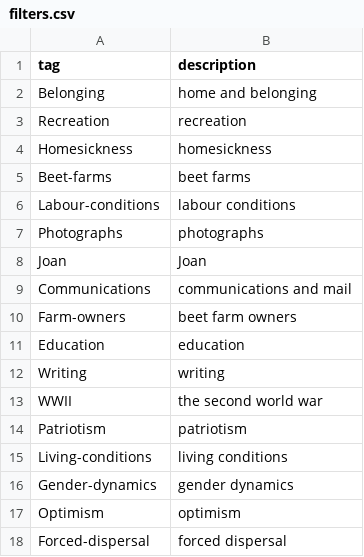
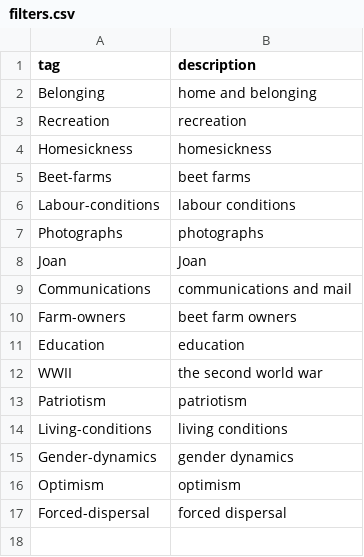
Before and after one commit to ubc-library-rbsc/gillis-2021_ohd, a CSV file: _data/filters.csv, drawn as a sheet.

Commit message:
Removing writing

```diff
--- a/_data/filters.csv
+++ b/_data/filters.csv
@@ -11,3 +11,2 @@ Farm-owners,beet farm owners
 Education,education
-Writing,writing
 WWII,the second world war
```
